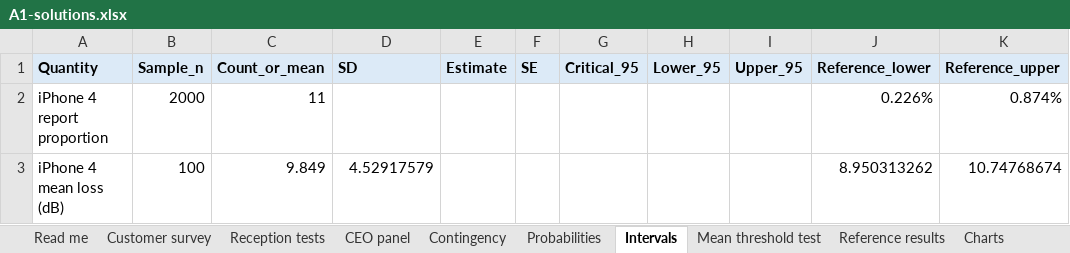
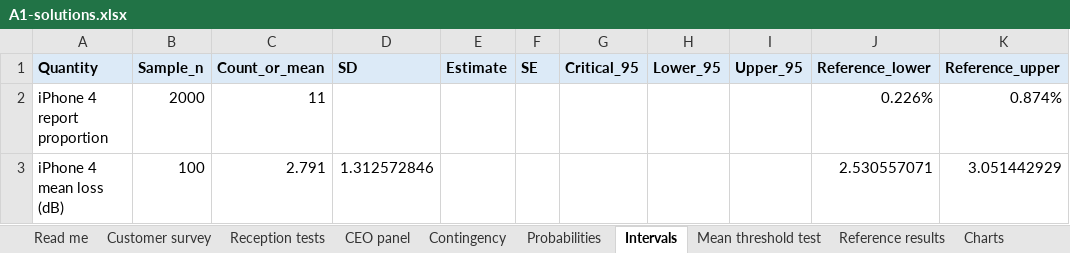
Before and after one commit to numbats/bstat, an Excel workbook: docs/assignments/A1/solution/A1-solutions.xlsx, sheet Intervals, drawn as a sheet; values as stored, in another font and other column widths than the file's, no borders; the diff names each change by its address in the sheet, - before the commit and + after, or states it on an @@ line.

```diff
--- a/docs/assignments/A1/solution/A1-solutions.xlsx (sheet Intervals)
+++ b/docs/assignments/A1/solution/A1-solutions.xlsx (sheet Intervals)
-C3 (Count_or_mean): 9.849
+C3 (Count_or_mean): 2.791
-D3 (SD): 4.52917579
+D3 (SD): 1.312572846
-J3 (Reference_lower): 8.950313262
+J3 (Reference_lower): 2.530557071
-K3 (Reference_upper): 10.74768674
+K3 (Reference_upper): 3.051442929
```
Also changed, not shown: sheet Reception tests, sheet Mean threshold test, sheet Reference results, sheet Media recommendation, charts or pictures, docs/assignments/A1-reception-data.xlsx, 20 other files.
